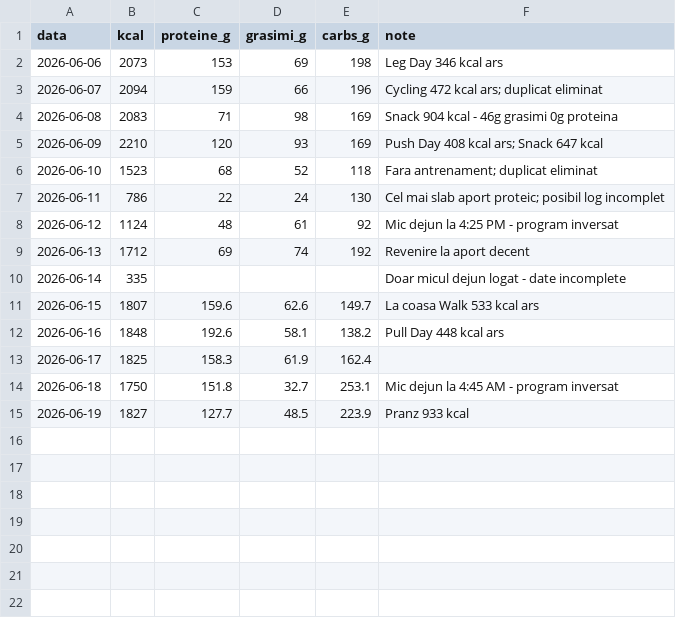
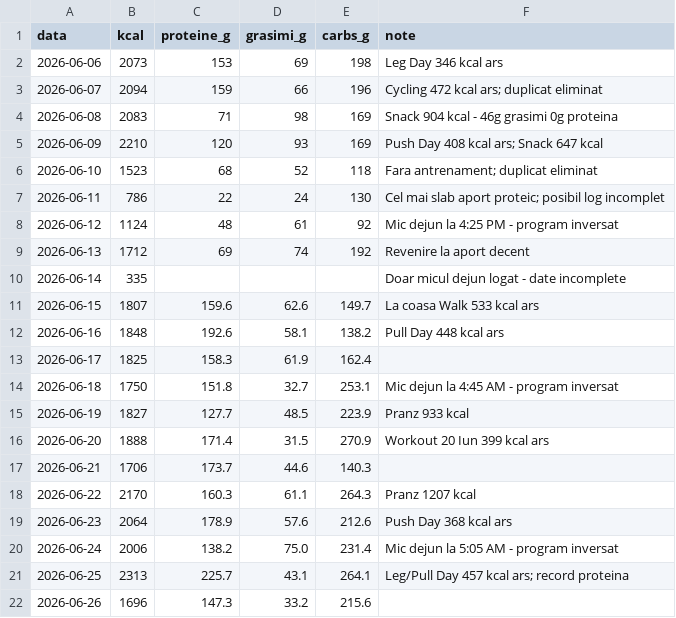
Before and after one commit to radupersa/radupersa, a CSV file: raport-sanatate/data/nutritie.csv, drawn as a sheet.

```diff
--- a/raport-sanatate/data/nutritie.csv
+++ b/raport-sanatate/data/nutritie.csv
@@ -15 +15,8 @@ data,kcal,proteine_g,grasimi_g,carbs_g,note
 2026-06-19,1827,127.7,48.5,223.9,"Pranz 933 kcal"
+2026-06-20,1888,171.4,31.5,270.9,"Workout 20 Iun 399 kcal ars"
+2026-06-21,1706,173.7,44.6,140.3,""
+2026-06-22,2170,160.3,61.1,264.3,"Pranz 1207 kcal"
+2026-06-23,2064,178.9,57.6,212.6,"Push Day 368 kcal ars"
+2026-06-24,2006,138.2,75.0,231.4,"Mic dejun la 5:05 AM - program inversat"
+2026-06-25,2313,225.7,43.1,264.1,"Leg/Pull Day 457 kcal ars; record proteina"
+2026-06-26,1696,147.3,33.2,215.6,""
```
Also changed, not shown: raport-sanatate/data/corp.csv, 2 other files.
